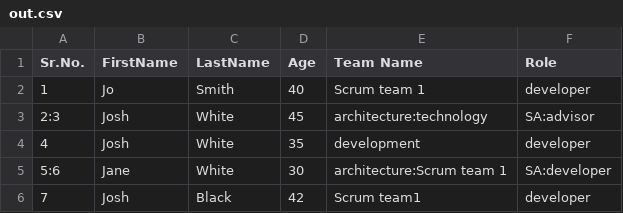
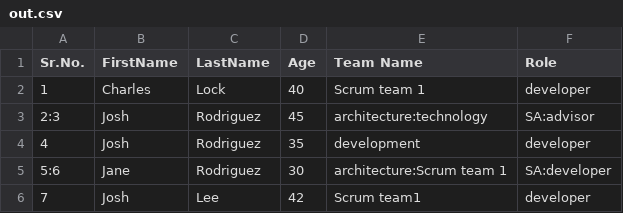
Before and after one commit to mulesoft/docs-dataweave, a CSV file: modules/ROOT/pages/_partials/cookbook-dw/map-an-object-ex02/out.csv, drawn as a sheet.

```diff
--- a/modules/ROOT/pages/_partials/cookbook-dw/map-an-object-ex02/out.csv
+++ b/modules/ROOT/pages/_partials/cookbook-dw/map-an-object-ex02/out.csv
@@ -1,6 +1,6 @@
 Sr.No.,FirstName,LastName,Age,Team Name,Role
-1,Jo,Smith,40,Scrum team 1,developer
-2:3,Josh,White,45,architecture:technology,SA:advisor
-4,Josh,White,35,development,developer
-5:6,Jane,White,30,architecture:Scrum team 1,SA:developer
-7,Josh,Black,42,Scrum team1,developer
+1,Charles,Lock,40,Scrum team 1,developer
+2:3,Josh,Rodriguez,45,architecture:technology,SA:advisor
+4,Josh,Rodriguez,35,development,developer
+5:6,Jane,Rodriguez,30,architecture:Scrum team 1,SA:developer
+7,Josh,Lee,42,Scrum team1,developer
```
Also changed, not shown: 1 other file.
